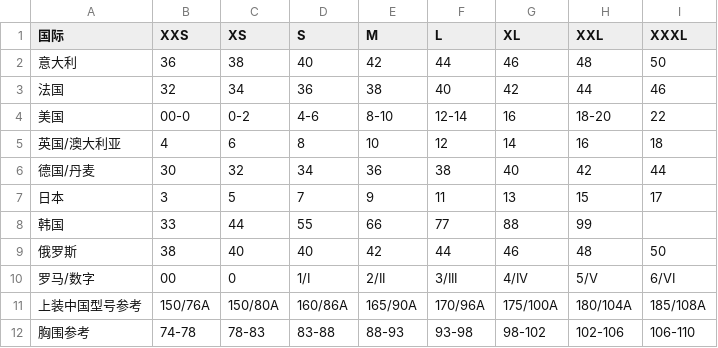
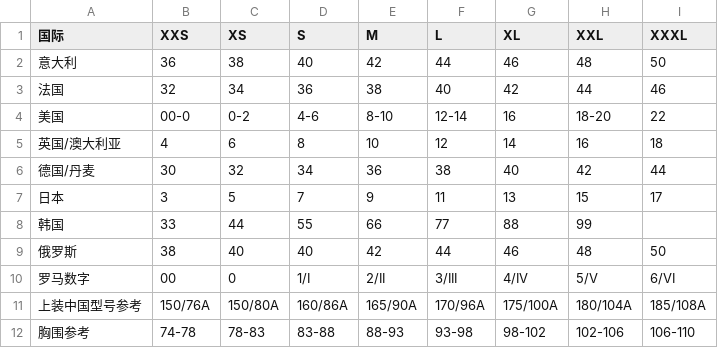
Before and after one commit to ZhaoYonggang198/dada-robot, a CSV file: clothing_size/data/women_top.csv, drawn as a sheet.

```diff
--- a/clothing_size/data/women_top.csv
+++ b/clothing_size/data/women_top.csv
@@ -9,3 +9,3 @@
 俄罗斯,38,40,40,42,44,46,48,50
-罗马/数字,00,0,1/I,2/II,3/III,4/IV,5/V,6/VI
+罗马数字,00,0,1/I,2/II,3/III,4/IV,5/V,6/VI
 上装中国型号参考,150/76A,150/80A,160/86A,165/90A,170/96A,175/100A,180/104A,185/108A
```
Also changed, not shown: 3 other files.
